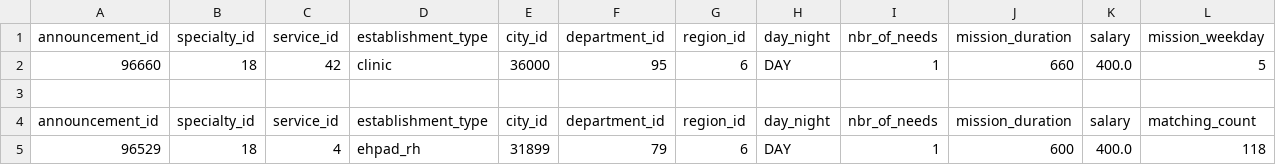
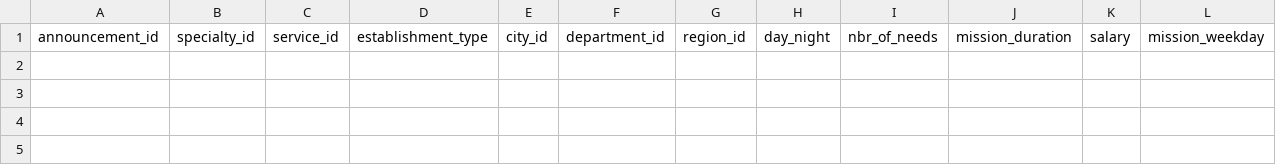
Before and after one commit to Irrisam/random_forest_missions, a CSV file: single_query.csv, drawn as a sheet; only a part is shown; rows hold the shown columns only; the diff names each change by its address in the sheet, - before the commit and + after, or states it on an @@ line.

```diff
--- a/single_query.csv
+++ b/single_query.csv
-row 2: 96660 | 18 | 42 | clinic | 36000 | 95 | 6 | DAY | 1 | 660 | 400.0 | 5
-row 3: (empty)
-row 4: announcement_id | specialty_id | service_id | establishment_type | city_id | department_id | region_id | day_night | nbr_of_needs | mission_duration | salary | matching_count
-row 5: 96529 | 18 | 4 | ehpad_rh | 31899 | 79 | 6 | DAY | 1 | 600 | 400.0 | 118
```
Also changed, not shown: 6 other files.
